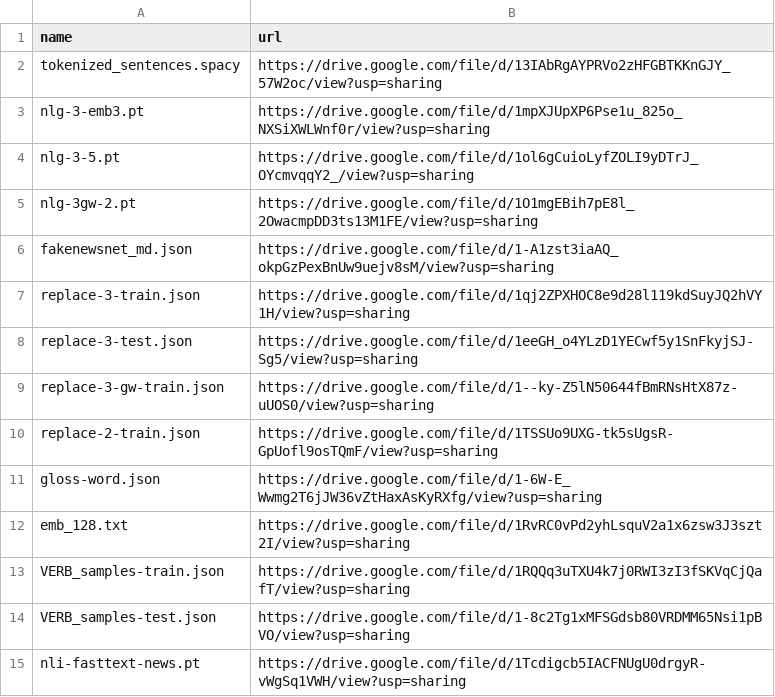
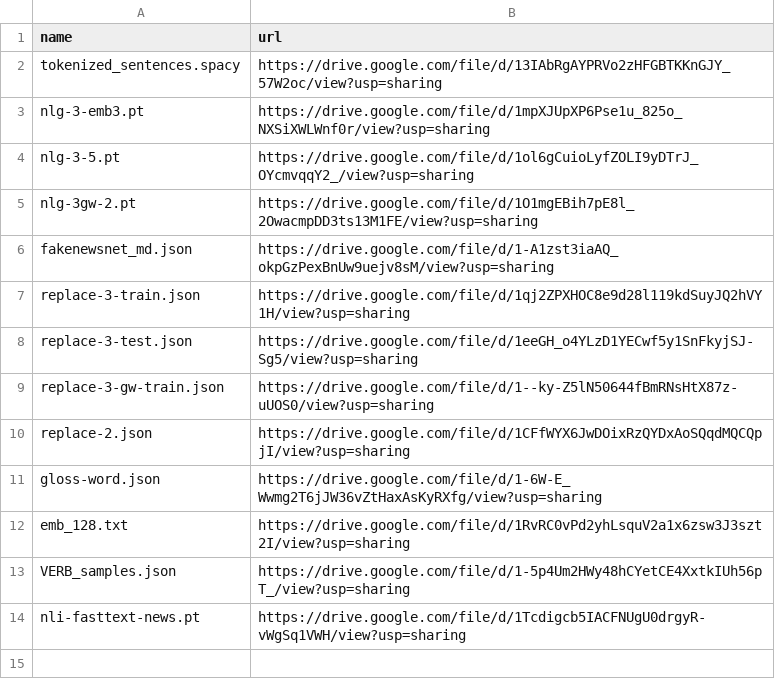
Before and after one commit to zhangruihan1/index, a CSV file: index.csv, drawn as a sheet.

Commit message:
Update index.csv

```diff
--- a/index.csv
+++ b/index.csv
@@ -9,7 +9,6 @@ replace-3-test.json, https://drive.google.com/file/d/1eeGH_o4YLzD1YECwf5y1SnFkyj
 replace-3-gw-train.json, https://drive.google.com/file/d/1--ky-Z5lN50644fBmRNsHtX87z-uUOS0/view?usp=sharing
-replace-2-train.json, https://drive.google.com/file/d/1TSSUo9UXG-tk5sUgsR-GpUofl9osTQmF/view?usp=sharing
+replace-2.json, https://drive.google.com/file/d/1CFfWYX6JwDOixRzQYDxAoSQqdMQCQpjI/view?usp=sharing
 gloss-word.json, https://drive.google.com/file/d/1-6W-E_Wwmg2T6jJW36vZtHaxAsKyRXfg/view?usp=sharing
 emb_128.txt, https://drive.google.com/file/d/1RvRC0vPd2yhLsquV2a1x6zsw3J3szt2I/view?usp=sharing
-VERB_samples-train.json, https://drive.google.com/file/d/1RQQq3uTXU4k7j0RWI3zI3fSKVqCjQafT/view?usp=sharing
-VERB_samples-test.json, https://drive.google.com/file/d/1-8c2Tg1xMFSGdsb80VRDMM65Nsi1pBVO/view?usp=sharing
+VERB_samples.json, https://drive.google.com/file/d/1-5p4Um2HWy48hCYetCE4XxtkIUh56pT_/view?usp=sharing
 nli-fasttext-news.pt, https://drive.google.com/file/d/1Tcdigcb5IACFNUgU0drgyR-vWgSq1VWH/view?usp=sharing
```
